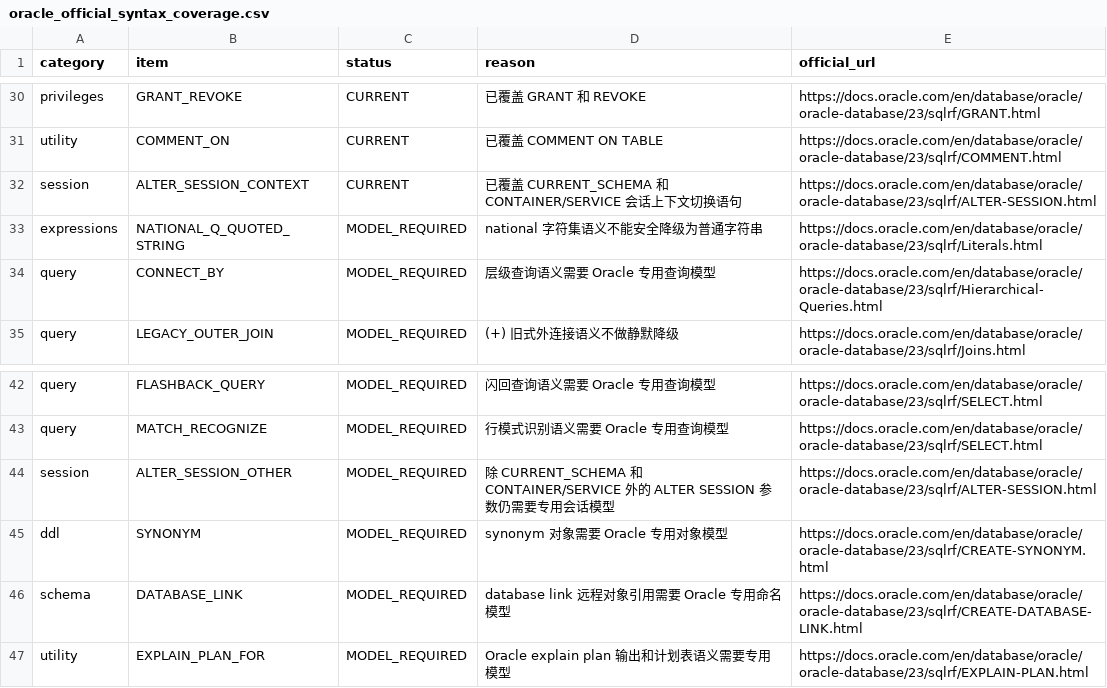
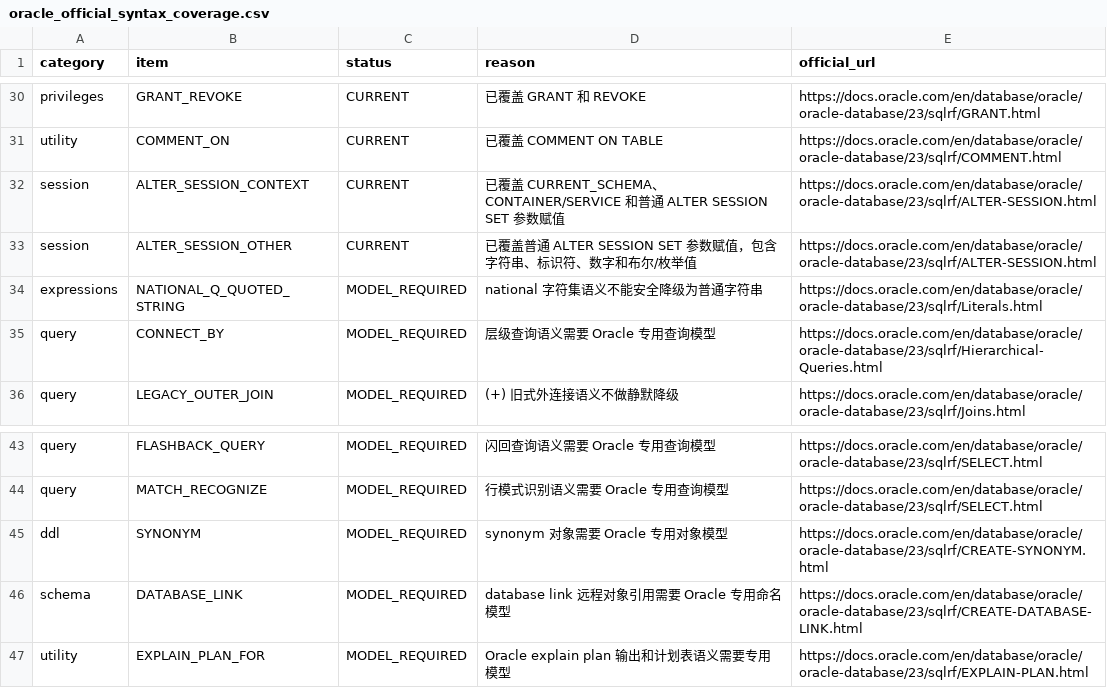
Before and after one commit to gnohub/sqlparser, a CSV file: doc/oracle_official_syntax_coverage.csv, drawn as a sheet; only a part is shown, gaps mark what is left out.

```diff
--- a/doc/oracle_official_syntax_coverage.csv
+++ b/doc/oracle_official_syntax_coverage.csv
@@ -31,3 +31,4 @@ privileges,GRANT_REVOKE,CURRENT,"已覆盖 GRANT 和 REVOKE",https://docs.oracle
 utility,COMMENT_ON,CURRENT,"已覆盖 COMMENT ON TABLE",https://docs.oracle.com/en/database/oracle/oracle-database/23/sqlrf/COMMENT.html
-session,ALTER_SESSION_CONTEXT,CURRENT,"已覆盖 CURRENT_SCHEMA 和 CONTAINER/SERVICE 会话上下文切换语句",https://docs.oracle.com/en/database/oracle/oracle-database/23/sqlrf/ALTER-SESSION.html
+session,ALTER_SESSION_CONTEXT,CURRENT,"已覆盖 CURRENT_SCHEMA、CONTAINER/SERVICE 和普通 ALTER SESSION SET 参数赋值",https://docs.oracle.com/en/database/oracle/oracle-database/23/sqlrf/ALTER-SESSION.html
+session,ALTER_SESSION_OTHER,CURRENT,"已覆盖普通 ALTER SESSION SET 参数赋值，包含字符串、标识符、数字和布尔/枚举值",https://docs.oracle.com/en/database/oracle/oracle-database/23/sqlrf/ALTER-SESSION.html
 expressions,NATIONAL_Q_QUOTED_STRING,MODEL_REQUIRED,"national 字符集语义不能安全降级为普通字符串",https://docs.oracle.com/en/database/oracle/oracle-database/23/sqlrf/Literals.html
@@ -43,3 +44,2 @@ query,FLASHBACK_QUERY,MODEL_REQUIRED,"闪回查询语义需要 Oracle 专用查
 query,MATCH_RECOGNIZE,MODEL_REQUIRED,"行模式识别语义需要 Oracle 专用查询模型",https://docs.oracle.com/en/database/oracle/oracle-database/23/sqlrf/SELECT.html
-session,ALTER_SESSION_OTHER,MODEL_REQUIRED,"除 CURRENT_SCHEMA 和 CONTAINER/SERVICE 外的 ALTER SESSION 参数仍需要专用会话模型",https://docs.oracle.com/en/database/oracle/oracle-database/23/sqlrf/ALTER-SESSION.html
 ddl,SYNONYM,MODEL_REQUIRED,"synonym 对象需要 Oracle 专用对象模型",https://docs.oracle.com/en/database/oracle/oracle-database/23/sqlrf/CREATE-SYNONYM.html
```
Also changed, not shown: doc/dialect_coverage.csv, 32 other files.
